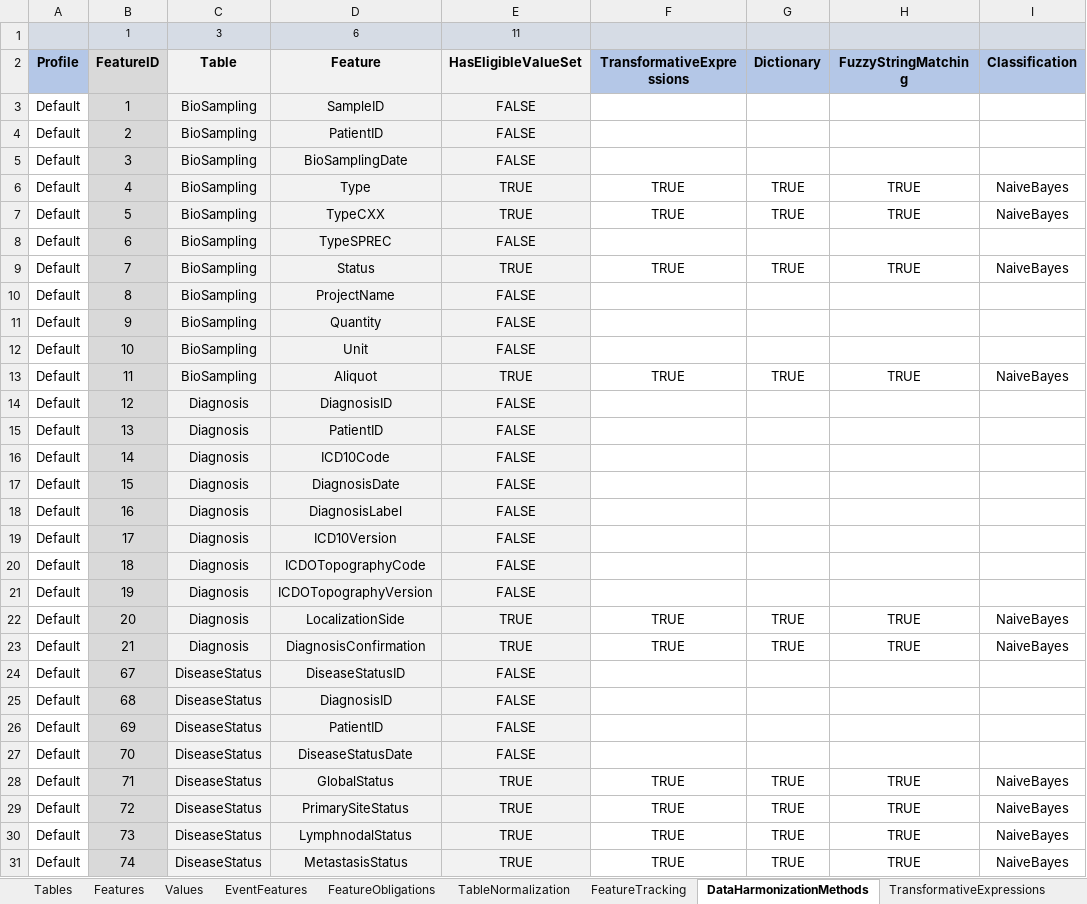
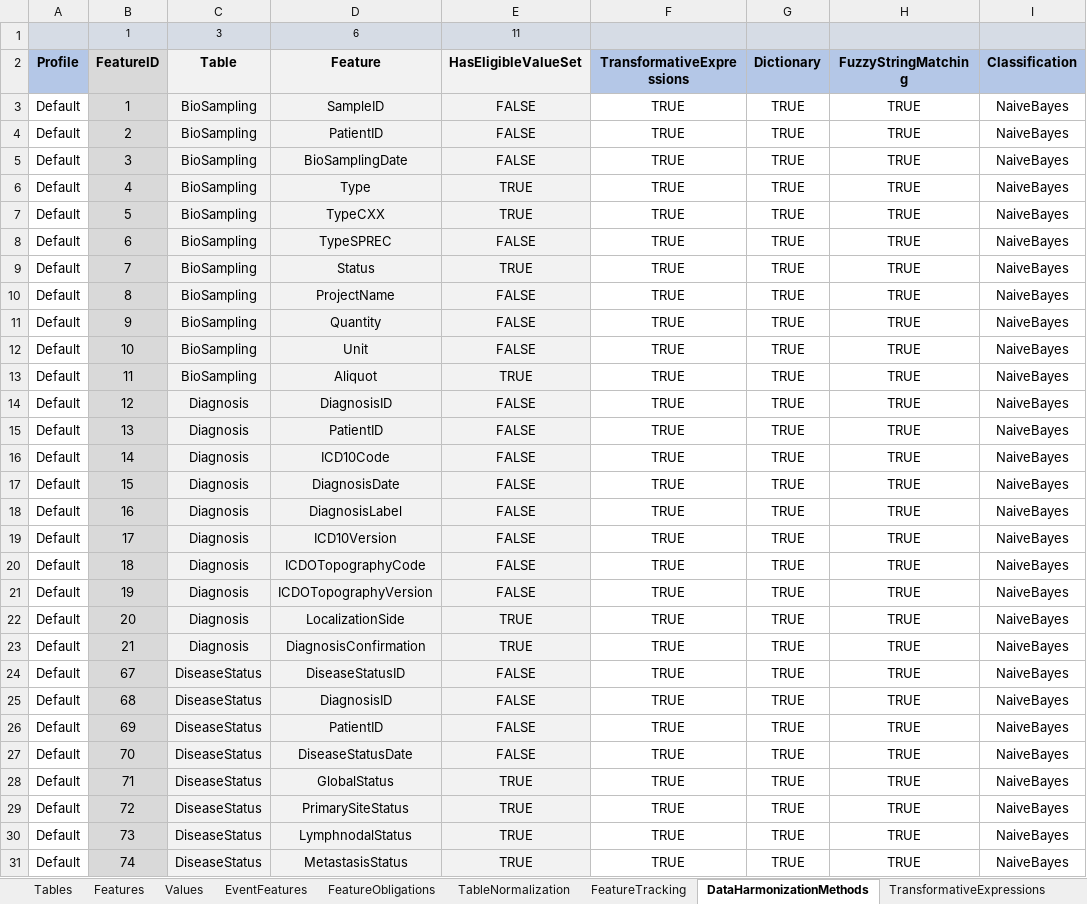
Before and after one commit to BastianReiter/dsCCPhos, an Excel workbook: Development/Data/MetaData/MetaDataCCPhos.xlsx, sheet DataHarmonizationMethods, drawn as a sheet; only a part is shown; values as stored, in another font and other column widths than the file's, no borders; conditional formats not drawn; the diff covers the shown part only; the diff names each change by its address in the sheet, - before the commit and + after, or states it on an @@ line.

```diff
--- a/Development/Data/MetaData/MetaDataCCPhos.xlsx (sheet DataHarmonizationMethods)
+++ b/Development/Data/MetaData/MetaDataCCPhos.xlsx (sheet DataHarmonizationMethods)
-F3:F5 (TransformativeExpressions): (empty)
+F3:F5 (TransformativeExpressions): TRUE
-G3:G5 (Dictionary): (empty)
+G3:G5 (Dictionary): TRUE
-H3:H5 (FuzzyStringMatching): (empty)
+H3:H5 (FuzzyStringMatching): TRUE
-I3:I5 (Classification): (empty)
+I3:I5 (Classification): NaiveBayes
-F8 (TransformativeExpressions): (empty)
+F8 (TransformativeExpressions): TRUE
-G8 (Dictionary): (empty)
+G8 (Dictionary): TRUE
-H8 (FuzzyStringMatching): (empty)
+H8 (FuzzyStringMatching): TRUE
-I8 (Classification): (empty)
+I8 (Classification): NaiveBayes
-F10:F12 (TransformativeExpressions): (empty)
+F10:F12 (TransformativeExpressions): TRUE
-G10:G12 (Dictionary): (empty)
+G10:G12 (Dictionary): TRUE
-H10:H12 (FuzzyStringMatching): (empty)
+H10:H12 (FuzzyStringMatching): TRUE
-I10:I12 (Classification): (empty)
+I10:I12 (Classification): NaiveBayes
-F14:F21 (TransformativeExpressions): (empty)
+F14:F21 (TransformativeExpressions): TRUE
-G14:G21 (Dictionary): (empty)
+G14:G21 (Dictionary): TRUE
-H14:H21 (FuzzyStringMatching): (empty)
+H14:H21 (FuzzyStringMatching): TRUE
-I14:I21 (Classification): (empty)
+I14:I21 (Classification): NaiveBayes
-F24:F27 (TransformativeExpressions): (empty)
+F24:F27 (TransformativeExpressions): TRUE
-G24:G27 (Dictionary): (empty)
+G24:G27 (Dictionary): TRUE
-H24:H27 (FuzzyStringMatching): (empty)
+H24:H27 (FuzzyStringMatching): TRUE
-I24:I27 (Classification): (empty)
+I24:I27 (Classification): NaiveBayes
```
Also changed, not shown: 320 edited cells elsewhere in this sheet, sheet FuzzyStringMatching, sheet Dictionary, sheet Values, sheet TableNormalization, 18 other files.
